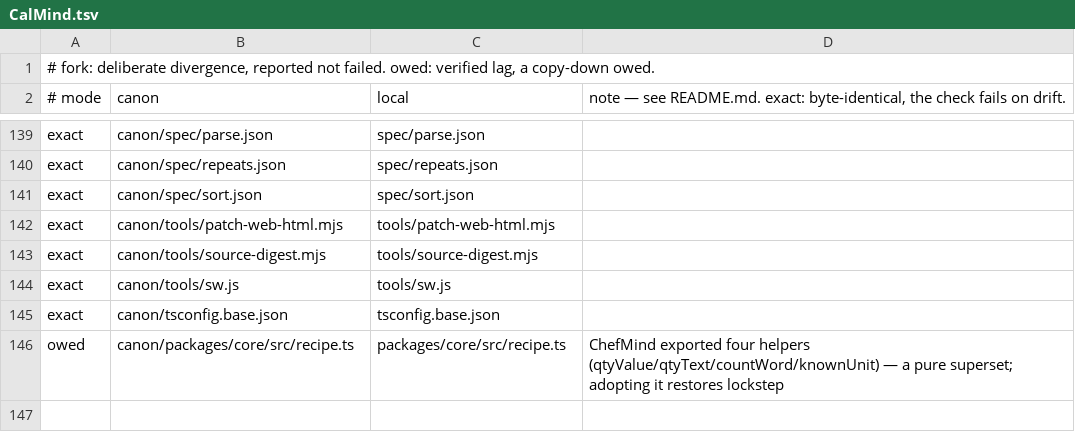
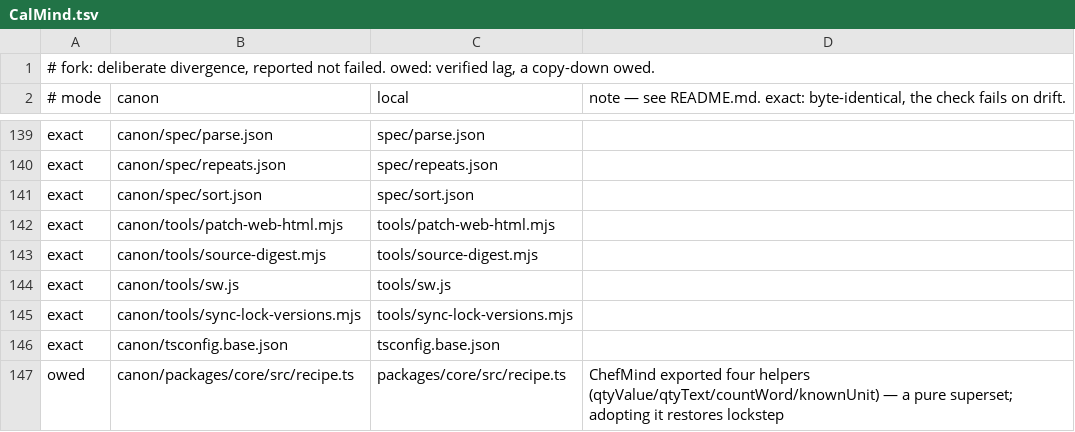
Before and after one commit to chere005/CoreMind, a TSV file: consumers/CalMind.tsv, drawn as a sheet; only a part is shown, gaps mark what is left out.

```diff
--- a/consumers/CalMind.tsv
+++ b/consumers/CalMind.tsv
@@ -144,2 +144,3 @@ exact	canon/tools/source-digest.mjs	tools/source-digest.mjs
 exact	canon/tools/sw.js	tools/sw.js	
+exact	canon/tools/sync-lock-versions.mjs	tools/sync-lock-versions.mjs	
 exact	canon/tsconfig.base.json	tsconfig.base.json	
```
Also changed, not shown: consumers/AcctMind.tsv, consumers/ChefMind.tsv, 3 other files.
